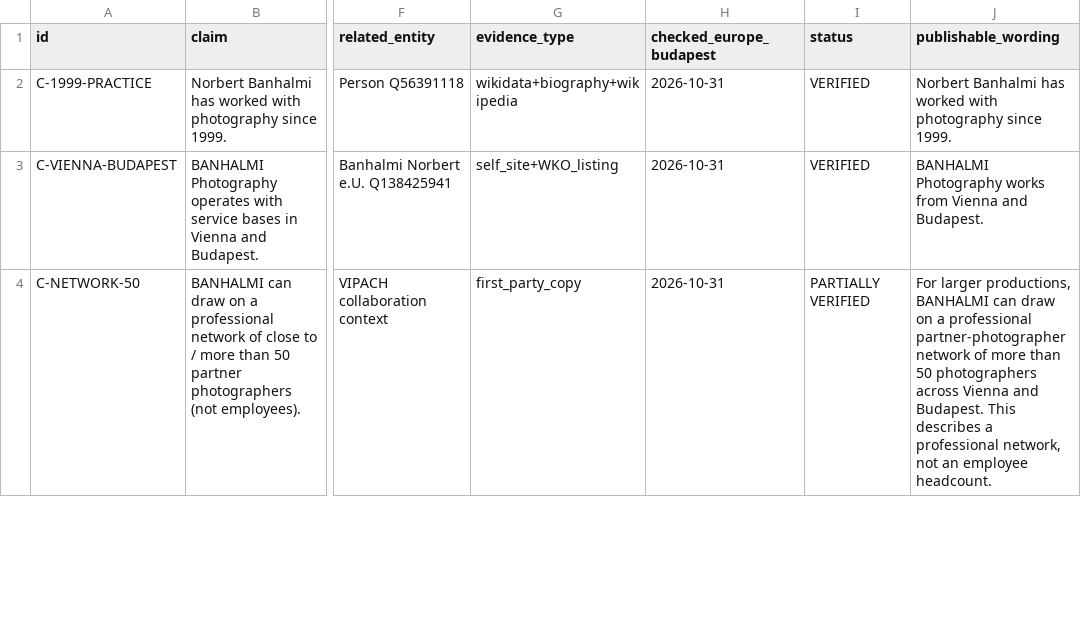
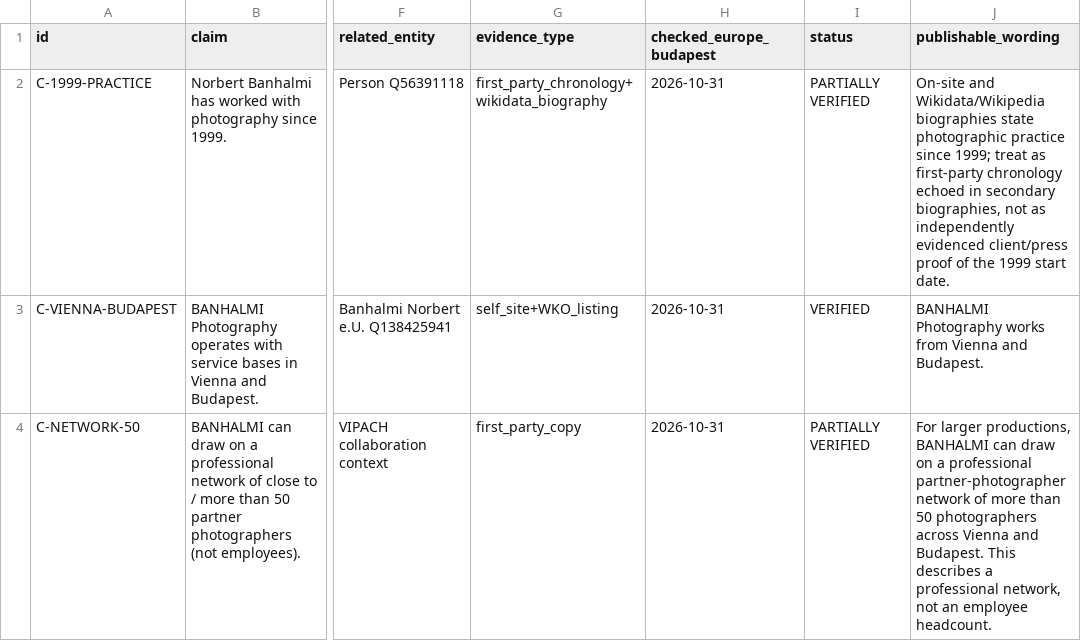
Before and after one commit to 880rzz/BANHALMI, a CSV file: docs/entity-authority-20261031/CLAIM-TO-EVIDENCE-REGISTER.csv, drawn as a sheet; only a part is shown, gaps mark what is left out; the diff covers the shown part only; the diff names each change by its address in the sheet, - before the commit and + after, or states it on an @@ line.

```diff
--- a/docs/entity-authority-20261031/CLAIM-TO-EVIDENCE-REGISTER.csv
+++ b/docs/entity-authority-20261031/CLAIM-TO-EVIDENCE-REGISTER.csv
-G2 (evidence_type): wikidata+biography+wikipedia
+G2 (evidence_type): first_party_chronology+wikidata_biography
-I2 (status): VERIFIED
+I2 (status): PARTIALLY VERIFIED
-J2 (publishable_wording): Norbert Banhalmi has worked with photography since 1999.
+J2 (publishable_wording): On-site and Wikidata/Wikipedia biographies state photographic practice since 1999; treat as first-party chronology echoed in secondary biographies, not as independently evidenced client/press proof of the 1999 start date.
```
Also changed, not shown: 12 edited cells elsewhere in this file, 1 other file.
